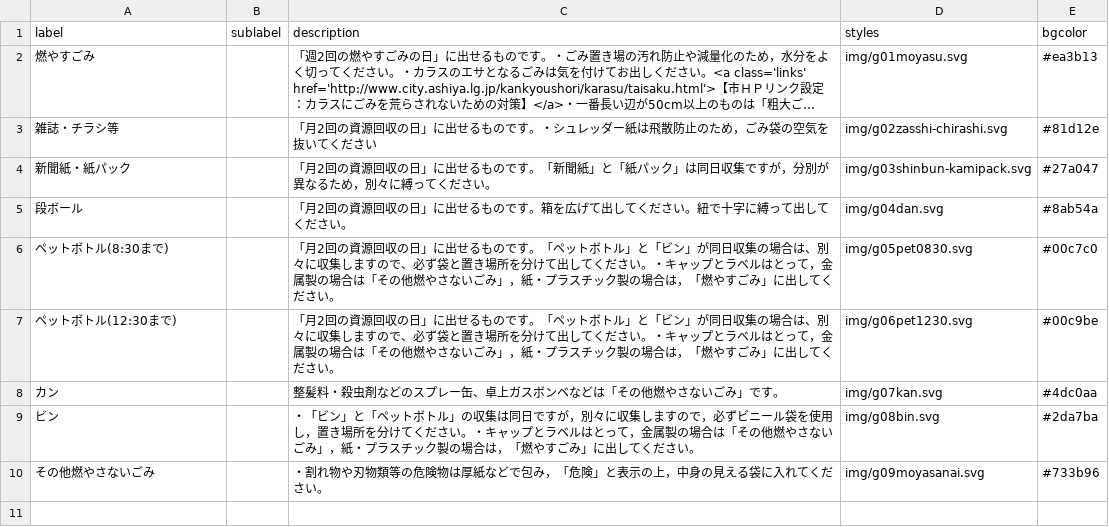
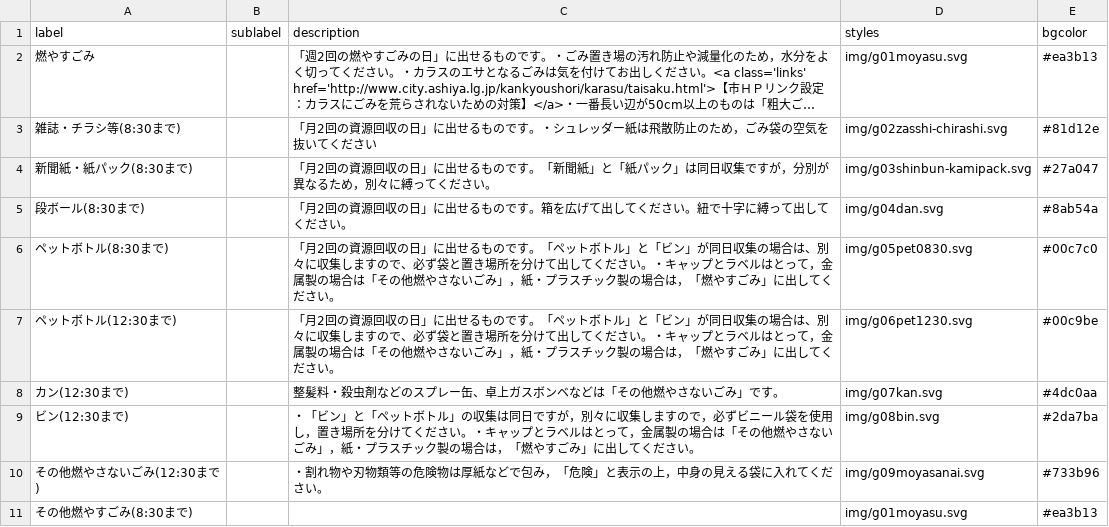
Before and after one commit to clarkashiya-2021/5374, a CSV file: data/description.csv, drawn as a sheet; long unchanged cells end in …; the diff names each change by its address in the sheet, - before the commit and + after, or states it on an @@ line.

Commit message:
label列の文字列をT氏のものに追従

```diff
--- a/data/description.csv
+++ b/data/description.csv
-A3 (label): 雑誌・チラシ等
+A3 (label): 雑誌・チラシ等(8:30まで)
-A4 (label): 新聞紙・紙パック
+A4 (label): 新聞紙・紙パック(8:30まで)
-A5 (label): 段ボール
+A5 (label): 段ボール(8:30まで)
-A8 (label): カン
+A8 (label): カン(12:30まで)
-A9 (label): ビン
+A9 (label): ビン(12:30まで)
-A10 (label): その他燃やさないごみ
+A10 (label): その他燃やさないごみ(12:30まで)
+row 11: その他燃やすごみ(8:30まで) |  |  | img/g01moyasu.svg | #ea3b13
```
